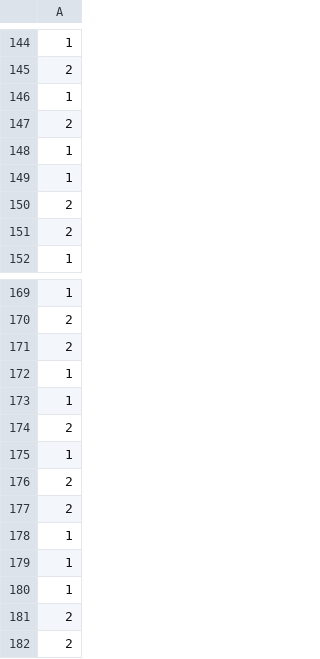
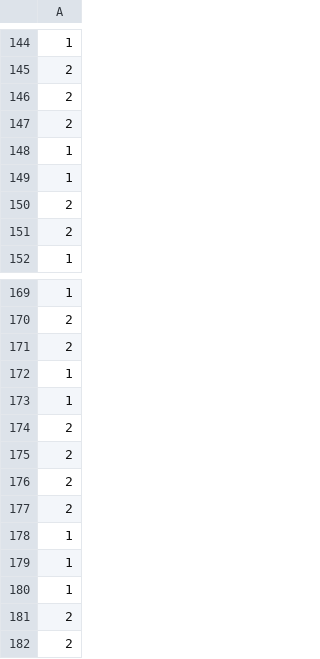
Before and after one commit to khainb/sbnpm-sot, a CSV file: simulation/saved/VI_n200_repeat11.csv, drawn as a sheet; only a part is shown, gaps mark what is left out.

```diff
--- a/simulation/saved/VI_n200_repeat11.csv
+++ b/simulation/saved/VI_n200_repeat11.csv
@@ -145,3 +145,3 @@
 2
-1
+2
 2
@@ -174,3 +174,3 @@
 2
-1
+2
 2
```
Also changed, not shown: simulation/saved/Binder_n200_repeat16.csv, simulation/saved/VI_n200_repeat16.csv, 13 other files.
